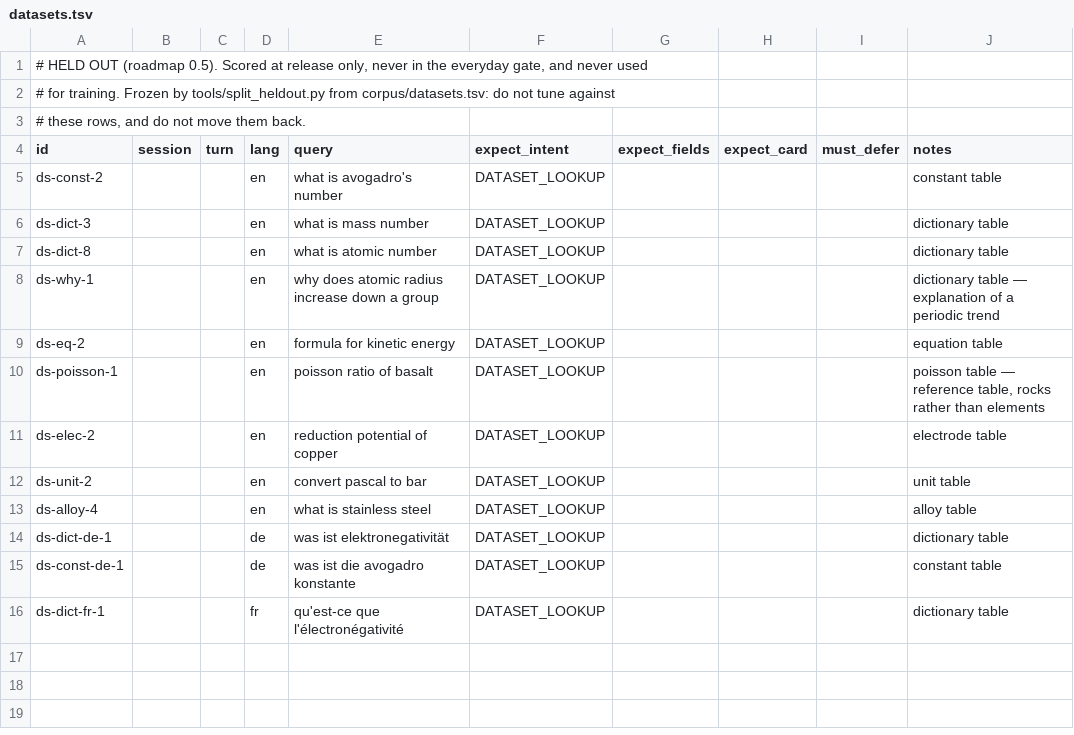
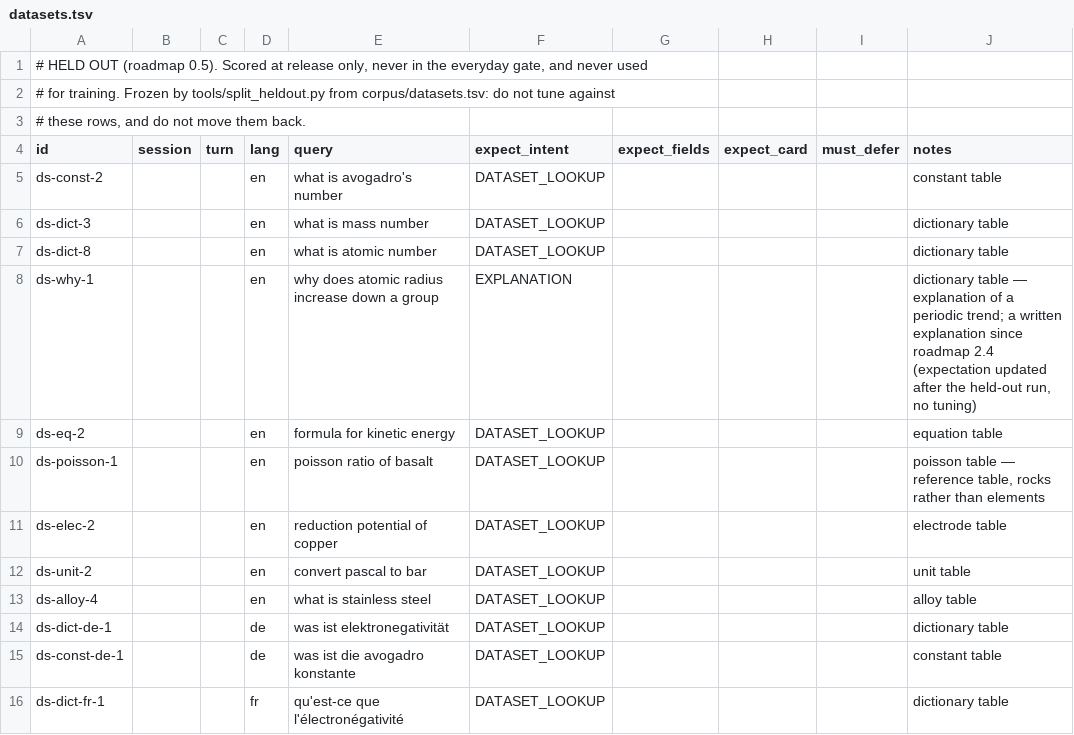
Before and after one commit to JLindemann42/Atomic-Shared-Data, a TSV file: heldout/datasets.tsv, drawn as a sheet.

```diff
--- a/heldout/datasets.tsv
+++ b/heldout/datasets.tsv
@@ -7,3 +7,3 @@ ds-dict-3			en	what is mass number	DATASET_LOOKUP				dictionary table
 ds-dict-8			en	what is atomic number	DATASET_LOOKUP				dictionary table
-ds-why-1			en	why does atomic radius increase down a group	DATASET_LOOKUP				dictionary table — explanation of a periodic trend
+ds-why-1			en	why does atomic radius increase down a group	EXPLANATION				dictionary table — explanation of a periodic trend; a written explanation since roadmap 2.4 (expectation updated after the held-out run, no tuning)
 ds-eq-2			en	formula for kinetic energy	DATASET_LOOKUP				equation table
```
Also changed, not shown: corpus/conversations_complex.tsv, corpus/datasets.tsv, 17 other files.
